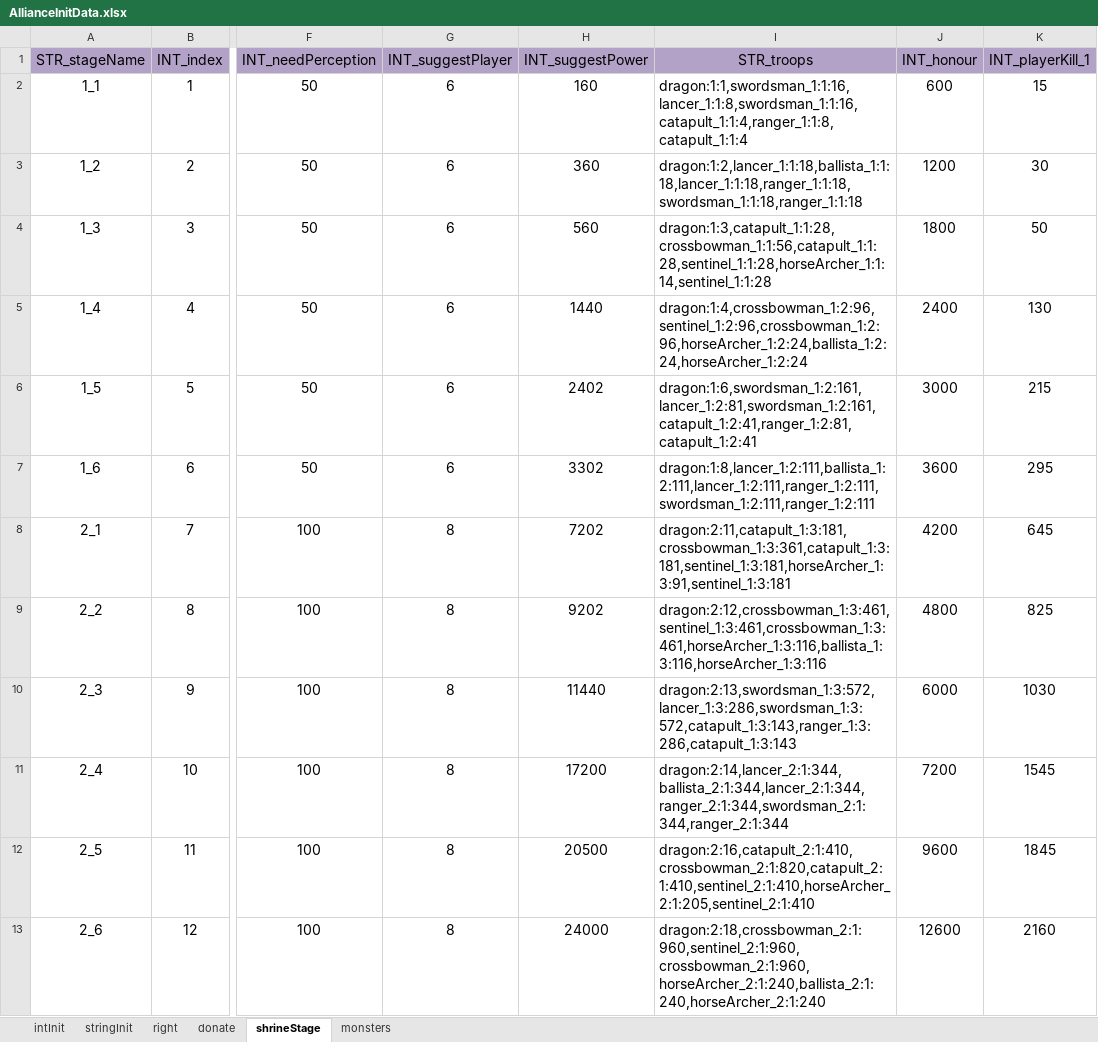
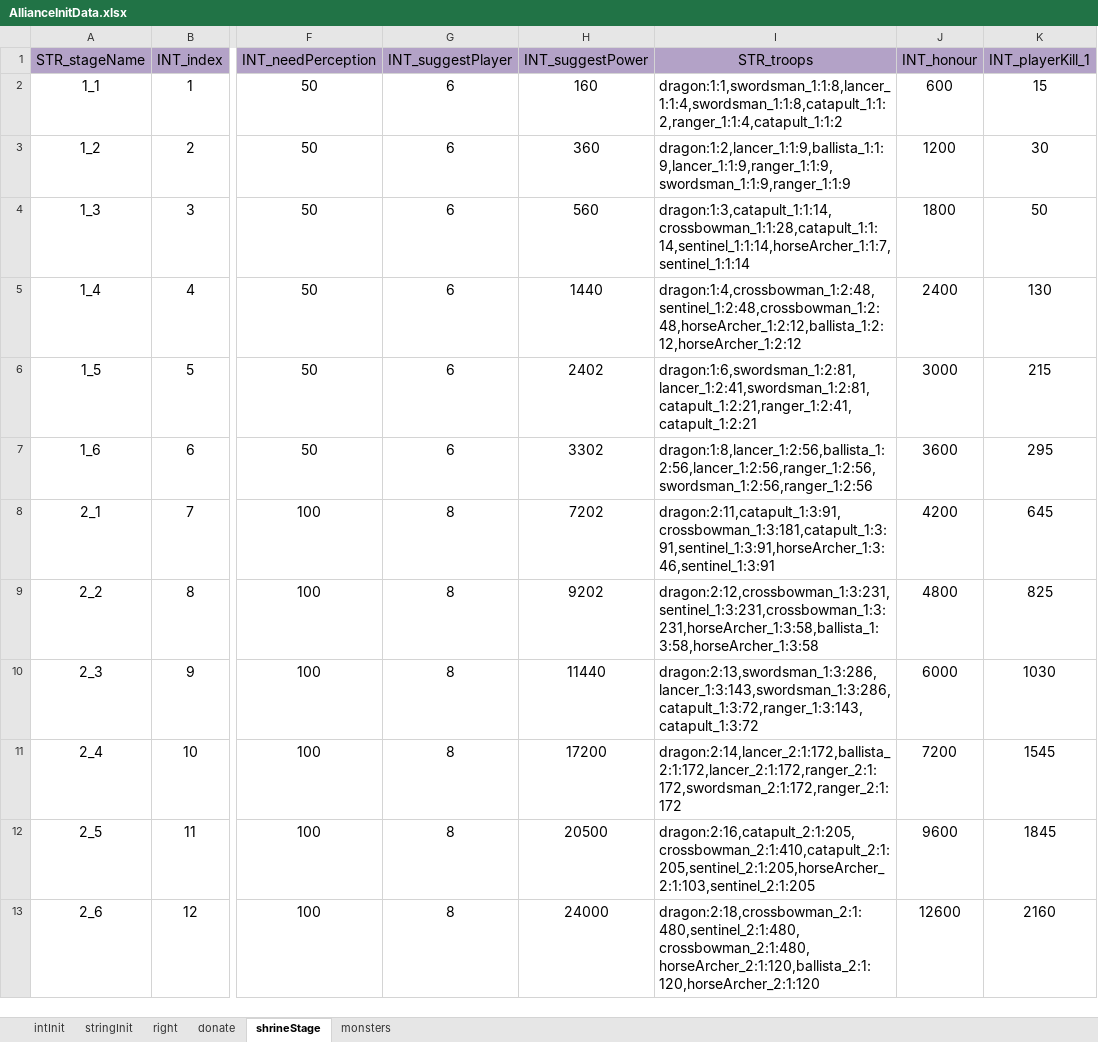
Before and after one commit to ModunZhang/kod_docs, an Excel workbook: datas/shared/AllianceInitData.xlsx, sheet shrineStage, drawn as a sheet; only a part is shown, gaps mark what is left out; values as stored, in another font and other column widths than the file's, no borders; the diff covers the shown part only; the diff names each change by its address in the sheet, - before the commit and + after, or states it on an @@ line.

```diff
--- a/datas/shared/AllianceInitData.xlsx (sheet shrineStage)
+++ b/datas/shared/AllianceInitData.xlsx (sheet shrineStage)
-I2 (STR_troops): dragon:1:1,swordsman_1:1:16,lancer_1:1:8,swordsman_1:1:16,catapult_1:1:4,ranger_1:1:8,catapult_1:1:4
+I2 (STR_troops): dragon:1:1,swordsman_1:1:8,lancer_1:1:4,swordsman_1:1:8,catapult_1:1:2,ranger_1:1:4,catapult_1:1:2
-I3 (STR_troops): dragon:1:2,lancer_1:1:18,ballista_1:1:18,lancer_1:1:18,ranger_1:1:18,swordsman_1:1:18,ranger_1:1:18
+I3 (STR_troops): dragon:1:2,lancer_1:1:9,ballista_1:1:9,lancer_1:1:9,ranger_1:1:9,swordsman_1:1:9,ranger_1:1:9
-I4 (STR_troops): dragon:1:3,catapult_1:1:28,crossbowman_1:1:56,catapult_1:1:28,sentinel_1:1:28,horseArcher_1:1:14,sentinel_1:1:28
+I4 (STR_troops): dragon:1:3,catapult_1:1:14,crossbowman_1:1:28,catapult_1:1:14,sentinel_1:1:14,horseArcher_1:1:7,sentinel_1:1:14
-I5 (STR_troops): dragon:1:4,crossbowman_1:2:96,sentinel_1:2:96,crossbowman_1:2:96,horseArcher_1:2:24,ballista_1:2:24,horseArcher_1:2:24
+I5 (STR_troops): dragon:1:4,crossbowman_1:2:48,sentinel_1:2:48,crossbowman_1:2:48,horseArcher_1:2:12,ballista_1:2:12,horseArcher_1:2:12
-I6 (STR_troops): dragon:1:6,swordsman_1:2:161,lancer_1:2:81,swordsman_1:2:161,catapult_1:2:41,ranger_1:2:81,catapult_1:2:41
+I6 (STR_troops): dragon:1:6,swordsman_1:2:81,lancer_1:2:41,swordsman_1:2:81,catapult_1:2:21,ranger_1:2:41,catapult_1:2:21
-I7 (STR_troops): dragon:1:8,lancer_1:2:111,ballista_1:2:111,lancer_1:2:111,ranger_1:2:111,swordsman_1:2:111,ranger_1:2:111
+I7 (STR_troops): dragon:1:8,lancer_1:2:56,ballista_1:2:56,lancer_1:2:56,ranger_1:2:56,swordsman_1:2:56,ranger_1:2:56
-I8 (STR_troops): dragon:2:11,catapult_1:3:181,crossbowman_1:3:361,catapult_1:3:181,sentinel_1:3:181,horseArcher_1:3:91,sentinel_1:3:181
+I8 (STR_troops): dragon:2:11,catapult_1:3:91,crossbowman_1:3:181,catapult_1:3:91,sentinel_1:3:91,horseArcher_1:3:46,sentinel_1:3:91
-I9 (STR_troops): dragon:2:12,crossbowman_1:3:461,sentinel_1:3:461,crossbowman_1:3:461,horseArcher_1:3:116,ballista_1:3:116,horseArcher_1:3:116
+I9 (STR_troops): dragon:2:12,crossbowman_1:3:231,sentinel_1:3:231,crossbowman_1:3:231,horseArcher_1:3:58,ballista_1:3:58,horseArcher_1:3:58
-I10 (STR_troops): dragon:2:13,swordsman_1:3:572,lancer_1:3:286,swordsman_1:3:572,catapult_1:3:143,ranger_1:3:286,catapult_1:3:143
+I10 (STR_troops): dragon:2:13,swordsman_1:3:286,lancer_1:3:143,swordsman_1:3:286,catapult_1:3:72,ranger_1:3:143,catapult_1:3:72
-I11 (STR_troops): dragon:2:14,lancer_2:1:344,ballista_2:1:344,lancer_2:1:344,ranger_2:1:344,swordsman_2:1:344,ranger_2:1:344
+I11 (STR_troops): dragon:2:14,lancer_2:1:172,ballista_2:1:172,lancer_2:1:172,ranger_2:1:172,swordsman_2:1:172,ranger_2:1:172
-I12 (STR_troops): dragon:2:16,catapult_2:1:410,crossbowman_2:1:820,catapult_2:1:410,sentinel_2:1:410,horseArcher_2:1:205,sentinel_2:1:410
+I12 (STR_troops): dragon:2:16,catapult_2:1:205,crossbowman_2:1:410,catapult_2:1:205,sentinel_2:1:205,horseArcher_2:1:103,sentinel_2:1:205
-I13 (STR_troops): dragon:2:18,crossbowman_2:1:960,sentinel_2:1:960,crossbowman_2:1:960,horseArcher_2:1:240,ballista_2:1:240,horseArcher_2:1:240
+I13 (STR_troops): dragon:2:18,crossbowman_2:1:480,sentinel_2:1:480,crossbowman_2:1:480,horseArcher_2:1:120,ballista_2:1:120,horseArcher_2:1:120
```
Also changed, not shown: 12 edited cells and cell formats elsewhere in this sheet, sheet monsters, datas/shared/PvE.xlsx.
